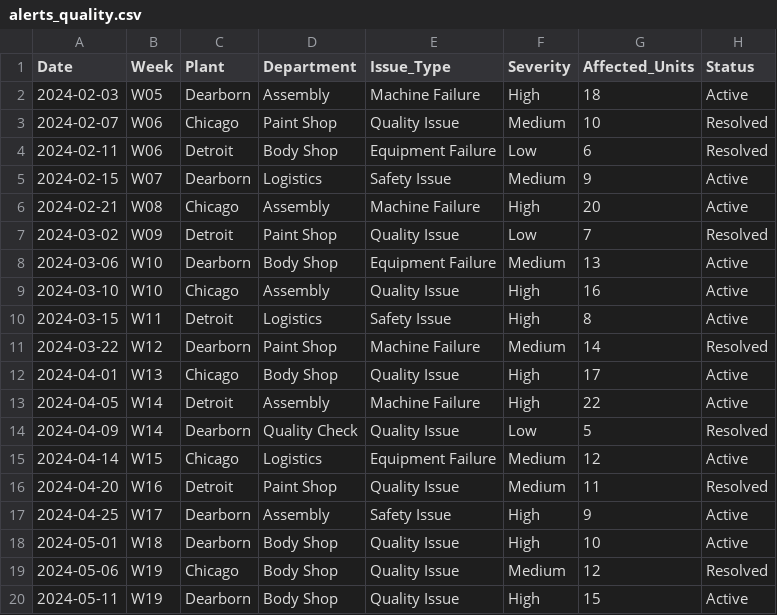
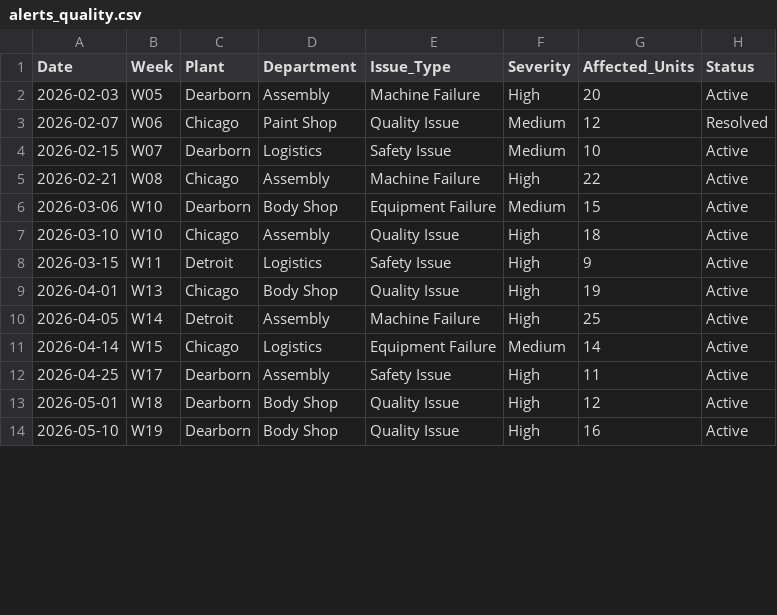
Before and after one commit to sorimdevs-tech/Voice-Model, a CSV file: data/alerts_quality.csv, drawn as a sheet; only a part is shown; the diff covers the shown part only.

```diff
--- a/data/alerts_quality.csv
+++ b/data/alerts_quality.csv
@@ -1,20 +1,14 @@
 Date,Week,Plant,Department,Issue_Type,Severity,Affected_Units,Status
-2024-02-03,W05,Dearborn,Assembly,Machine Failure,High,18,Active
-2024-02-07,W06,Chicago,Paint Shop,Quality Issue,Medium,10,Resolved
-2024-02-11,W06,Detroit,Body Shop,Equipment Failure,Low,6,Resolved
-2024-02-15,W07,Dearborn,Logistics,Safety Issue,Medium,9,Active
-2024-02-21,W08,Chicago,Assembly,Machine Failure,High,20,Active
-2024-03-02,W09,Detroit,Paint Shop,Quality Issue,Low,7,Resolved
-2024-03-06,W10,Dearborn,Body Shop,Equipment Failure,Medium,13,Active
-2024-03-10,W10,Chicago,Assembly,Quality Issue,High,16,Active
-2024-03-15,W11,Detroit,Logistics,Safety Issue,High,8,Active
-2024-03-22,W12,Dearborn,Paint Shop,Machine Failure,Medium,14,Resolved
-2024-04-01,W13,Chicago,Body Shop,Quality Issue,High,17,Active
-2024-04-05,W14,Detroit,Assembly,Machine Failure,High,22,Active
-2024-04-09,W14,Dearborn,Quality Check,Quality Issue,Low,5,Resolved
-2024-04-14,W15,Chicago,Logistics,Equipment Failure,Medium,12,Active
-2024-04-20,W16,Detroit,Paint Shop,Quality Issue,Medium,11,Resolved
-2024-04-25,W17,Dearborn,Assembly,Safety Issue,High,9,Active
-2024-05-01,W18,Dearborn,Body Shop,Quality Issue,High,10,Active
-2024-05-06,W19,Chicago,Body Shop,Quality Issue,Medium,12,Resolved
-2024-05-11,W19,Dearborn,Body Shop,Quality Issue,High,15,Active
+2026-02-03,W05,Dearborn,Assembly,Machine Failure,High,20,Active
+2026-02-07,W06,Chicago,Paint Shop,Quality Issue,Medium,12,Resolved
+2026-02-15,W07,Dearborn,Logistics,Safety Issue,Medium,10,Active
+2026-02-21,W08,Chicago,Assembly,Machine Failure,High,22,Active
+2026-03-06,W10,Dearborn,Body Shop,Equipment Failure,Medium,15,Active
+2026-03-10,W10,Chicago,Assembly,Quality Issue,High,18,Active
+2026-03-15,W11,Detroit,Logistics,Safety Issue,High,9,Active
+2026-04-01,W13,Chicago,Body Shop,Quality Issue,High,19,Active
+2026-04-05,W14,Detroit,Assembly,Machine Failure,High,25,Active
+2026-04-14,W15,Chicago,Logistics,Equipment Failure,Medium,14,Active
+2026-04-25,W17,Dearborn,Assembly,Safety Issue,High,11,Active
+2026-05-01,W18,Dearborn,Body Shop,Quality Issue,High,12,Active
+2026-05-10,W19,Dearborn,Body Shop,Quality Issue,High,16,Active
```
Also changed, not shown: 15 removed rows and 5 edited cells elsewhere in this file, data/forecast_data.csv, data/production_data.csv, 4 other files.
